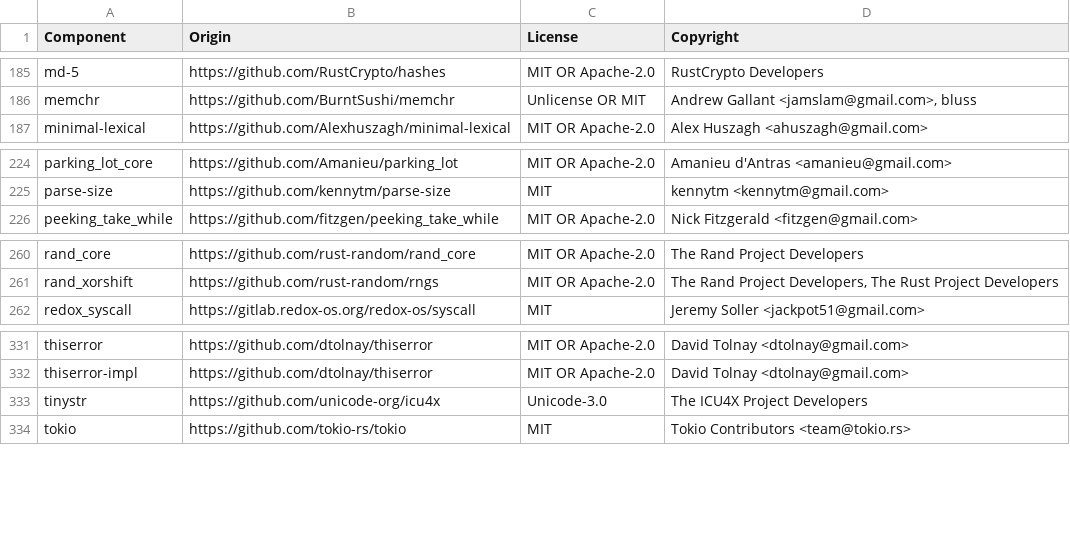
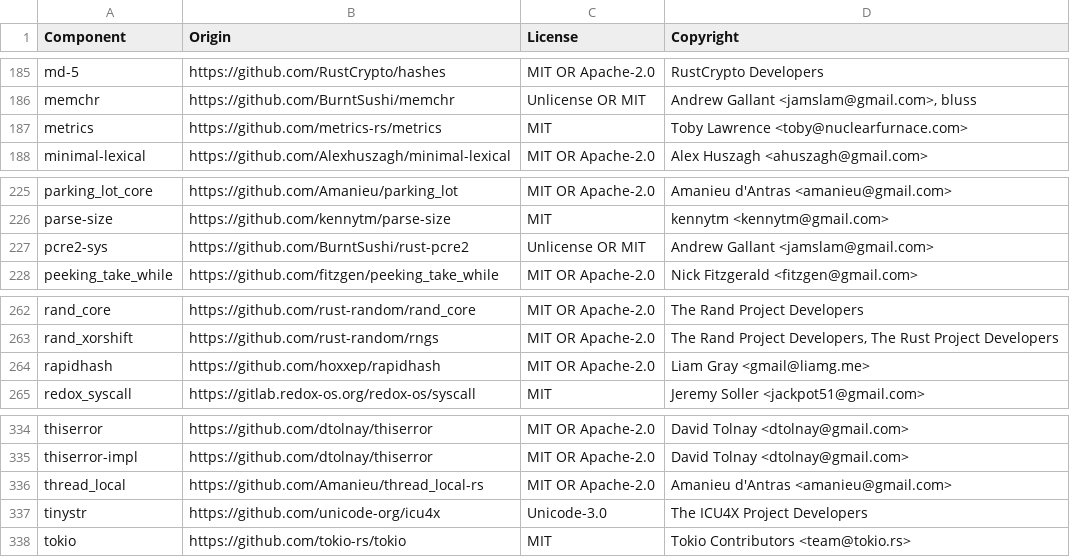
Before and after one commit to vectordotdev/vrl, a CSV file: LICENSE-3rdparty.csv, drawn as a sheet; only a part is shown, gaps mark what is left out; the diff names each change by its address in the sheet, - before the commit and + after, or states it on an @@ line.

```diff
--- a/LICENSE-3rdparty.csv
+++ b/LICENSE-3rdparty.csv
+row 187: metrics | https://github.com/metrics-rs/metrics | MIT | Toby Lawrence <toby@nuclearfurnace.com>
+row 227: pcre2-sys | https://github.com/BurntSushi/rust-pcre2 | Unlicense OR MIT | Andrew Gallant <jamslam@gmail.com>
+row 264: rapidhash | https://github.com/hoxxep/rapidhash | MIT OR Apache-2.0 | Liam Gray <gmail@liamg.me>
+row 336: thread_local | https://github.com/Amanieu/thread_local-rs | MIT OR Apache-2.0 | Amanieu d'Antras <amanieu@gmail.com>
```
